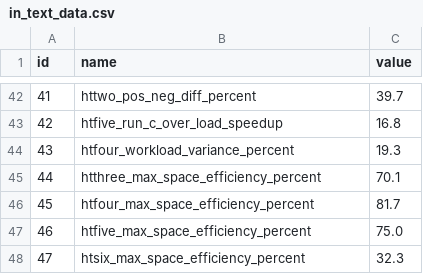
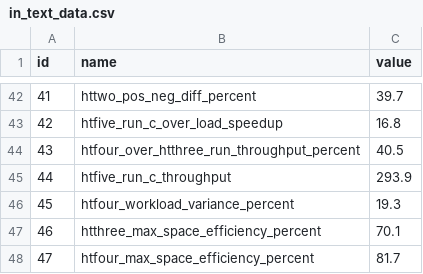
Before and after one commit to Xilinion/TPHT-Figure-Tex, a CSV file: in_text_data/in_text_data.csv, drawn as a sheet; only a part is shown, gaps mark what is left out; the shorter side is filled out with more unchanged rows; addresses are those after the commit; the diff names each change by its address in the sheet, - before the commit and + after, or states it on an @@ line.

Commit message:
update in-text ycsb data

```diff
--- a/in_text_data/in_text_data.csv
+++ b/in_text_data/in_text_data.csv
+row 44: 43 | htfour_over_htthree_run_throughput_percent | 40.5
+row 45: 44 | htfive_run_c_throughput | 293.9
@@ column A (id) renumbered from row 46 down @@
```
Also changed, not shown: 2 other files.
